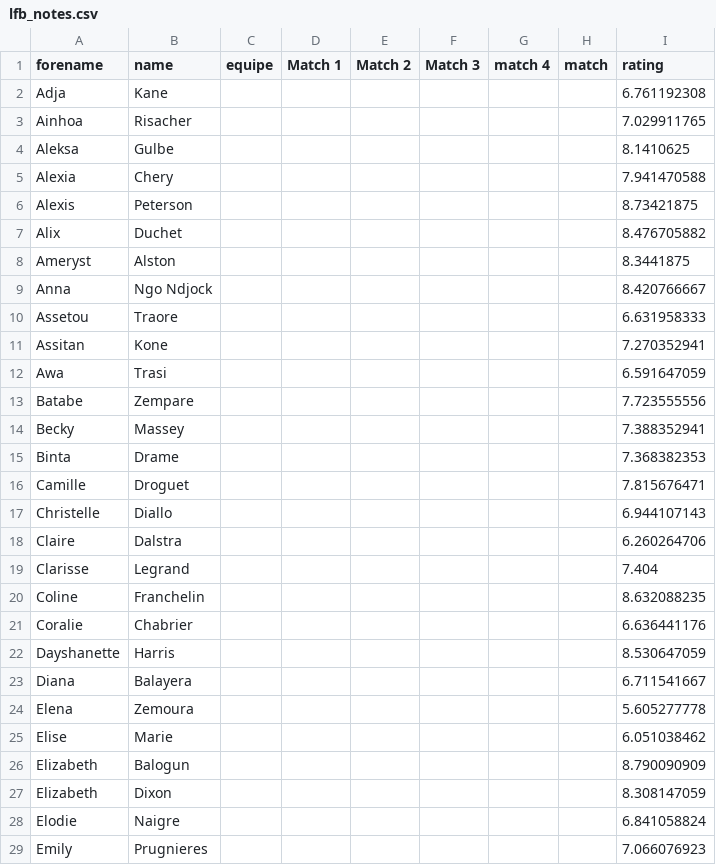
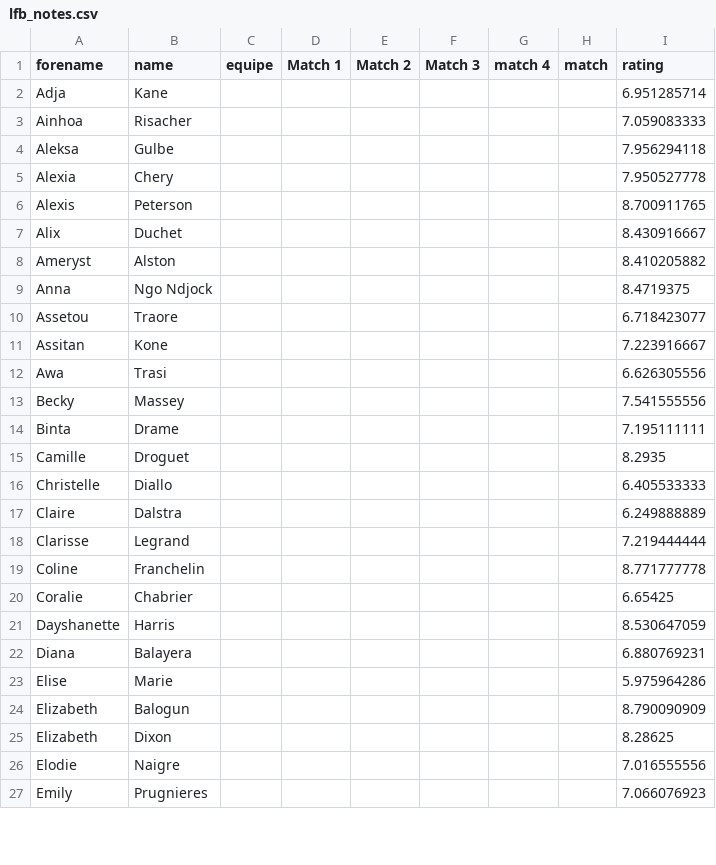
Before and after one commit to medericc/fantasysite, a CSV file: public/lfb_notes.csv, drawn as a sheet; only a part is shown; the diff covers the shown part only.

Commit message:
ee

```diff
--- a/public/lfb_notes.csv
+++ b/public/lfb_notes.csv
@@ -1,29 +1,27 @@
 forename,name,equipe,Match 1,Match 2,Match 3,match 4,match,rating
-Adja,Kane,,,,,,,6.761192308
-Ainhoa,Risacher,,,,,,,7.029911765
-Aleksa,Gulbe,,,,,,,8.1410625
-Alexia,Chery,,,,,,,7.941470588
-Alexis,Peterson,,,,,,,8.73421875
-Alix,Duchet,,,,,,,8.476705882
-Ameryst,Alston,,,,,,,8.3441875
-Anna,Ngo Ndjock,,,,,,,8.420766667
-Assetou,Traore,,,,,,,6.631958333
-Assitan,Kone,,,,,,,7.270352941
-Awa,Trasi,,,,,,,6.591647059
-Batabe,Zempare,,,,,,,7.723555556
-Becky,Massey,,,,,,,7.388352941
-Binta,Drame,,,,,,,7.368382353
-Camille,Droguet,,,,,,,7.815676471
-Christelle,Diallo,,,,,,,6.944107143
-Claire,Dalstra,,,,,,,6.260264706
-Clarisse,Legrand,,,,,,,7.404
-Coline,Franchelin,,,,,,,8.632088235
-Coralie,Chabrier,,,,,,,6.636441176
+Adja,Kane,,,,,,,6.951285714
+Ainhoa,Risacher,,,,,,,7.059083333
+Aleksa,Gulbe,,,,,,,7.956294118
+Alexia,Chery,,,,,,,7.950527778
+Alexis,Peterson,,,,,,,8.700911765
+Alix,Duchet,,,,,,,8.430916667
+Ameryst,Alston,,,,,,,8.410205882
+Anna,Ngo Ndjock,,,,,,,8.4719375
+Assetou,Traore,,,,,,,6.718423077
+Assitan,Kone,,,,,,,7.223916667
+Awa,Trasi,,,,,,,6.626305556
+Becky,Massey,,,,,,,7.541555556
+Binta,Drame,,,,,,,7.195111111
+Camille,Droguet,,,,,,,8.2935
+Christelle,Diallo,,,,,,,6.405533333
+Claire,Dalstra,,,,,,,6.249888889
+Clarisse,Legrand,,,,,,,7.219444444
+Coline,Franchelin,,,,,,,8.771777778
+Coralie,Chabrier,,,,,,,6.65425
 Dayshanette,Harris,,,,,,,8.530647059
-Diana ,Balayera,,,,,,,6.711541667
-Elena,Zemoura,,,,,,,5.605277778
-Elise,Marie,,,,,,,6.051038462
+Diana ,Balayera,,,,,,,6.880769231
+Elise,Marie,,,,,,,5.975964286
 Elizabeth,Balogun,,,,,,,8.790090909
-Elizabeth,Dixon,,,,,,,8.308147059
-Elodie,Naigre,,,,,,,6.841058824
+Elizabeth,Dixon,,,,,,,8.28625
+Elodie,Naigre,,,,,,,7.016555556
 Emily,Prugnieres,,,,,,,7.066076923
```
Also changed, not shown: 64 edited cells elsewhere in this file.
